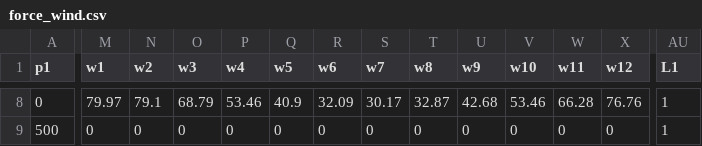
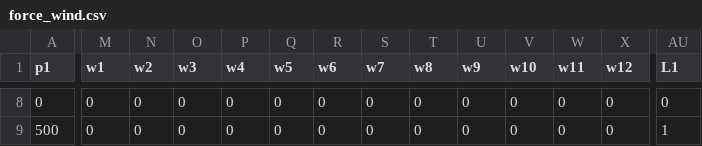
Before and after one commit to ksortov/julia-optimization-tool, a CSV file: Optimization Tool/scenarios/force_wind.csv, drawn as a sheet; only a part is shown, gaps mark what is left out; the diff covers the shown part only; the diff names each change by its address in the sheet, - before the commit and + after, or states it on an @@ line.

```diff
--- a/Optimization Tool/scenarios/force_wind.csv
+++ b/Optimization Tool/scenarios/force_wind.csv
-M8 (w1): 79.97
+M8 (w1): 0
-N8 (w2): 79.1
+N8 (w2): 0
-O8 (w3): 68.79
+O8 (w3): 0
-P8 (w4): 53.46
+P8 (w4): 0
-Q8 (w5): 40.9
+Q8 (w5): 0
-R8 (w6): 32.09
+R8 (w6): 0
-S8 (w7): 30.17
+S8 (w7): 0
-T8 (w8): 32.87
+T8 (w8): 0
-U8 (w9): 42.68
+U8 (w9): 0
-V8 (w10): 53.46
+V8 (w10): 0
-W8 (w11): 66.28
+W8 (w11): 0
-X8 (w12): 76.76
+X8 (w12): 0
-AU8 (L1): 1
+AU8 (L1): 0
```
Also changed, not shown: 35 edited cells elsewhere in this file, 5 other files.
